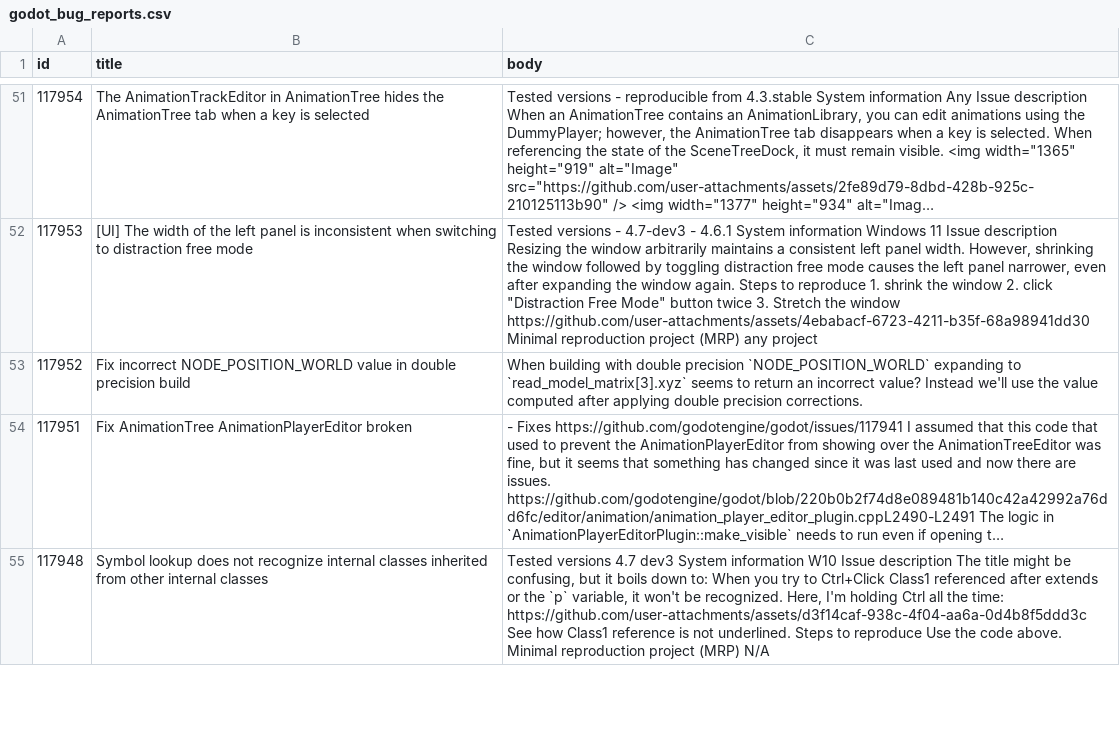
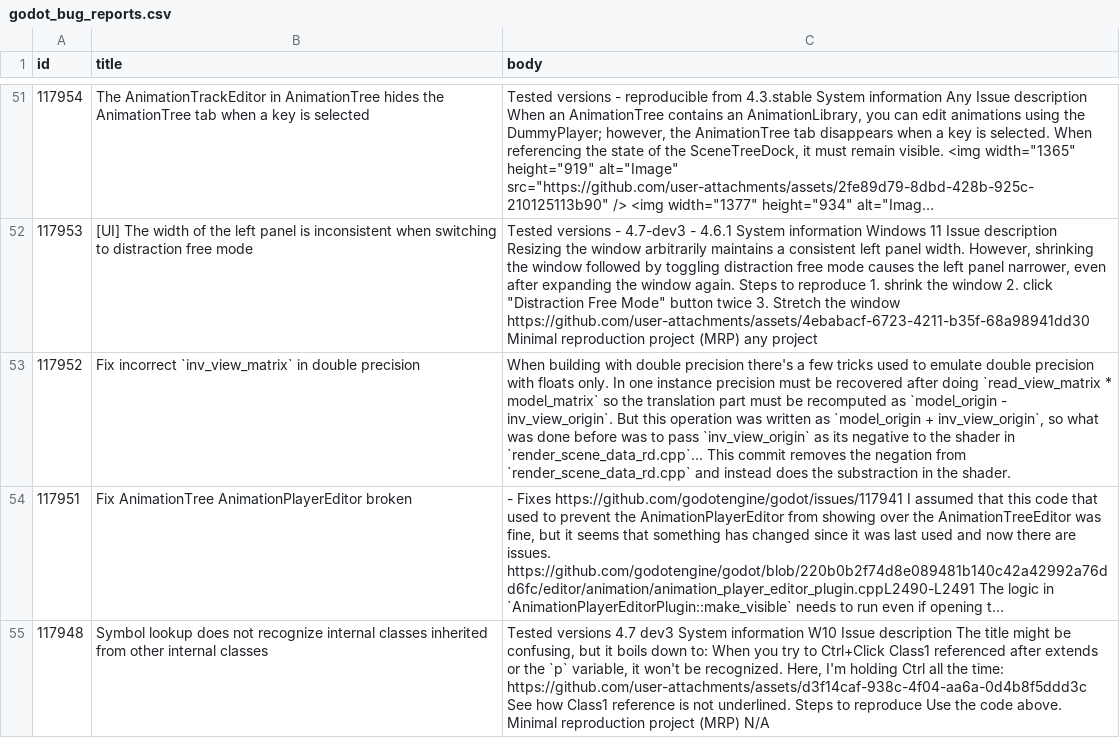
Before and after one commit to JohnUzoka/BugDuplicateRecomender, a CSV file: data/godot_bug_reports.csv, drawn as a sheet; only a part is shown, gaps mark what is left out; long unchanged cells end in …; the diff names each change by its address in the sheet, - before the commit and + after, or states it on an @@ line.

```diff
--- a/data/godot_bug_reports.csv
+++ b/data/godot_bug_reports.csv
-B53 (title): Fix incorrect NODE_POSITION_WORLD value in double precision build
+B53 (title): Fix incorrect `inv_view_matrix` in double precision
-C53 (body): …double precision `NODE_POSITION_WORLD` expanding to `read_model_matrix[3].xyz` seems to return an incorrect value? Instead we'll use the value computed after applying double precision corrections.
+C53 (body): …double precision there's a few tricks used to emulate double precision with floats only. In one instance precision must be recovered after doing `read_view_matrix * model_matrix` so the translation part must be recomputed as `model_origin - inv_view_origin`. But this operation was written as `model_origin + inv_view_origin`, so what was done before was to pass `inv_view_origin` as its negative to the shader in `render_scene_data_rd.cpp`... This commit removes the negation from `render_scene_data_rd.cpp` and instead does the substraction in the shader.
```
Also changed, not shown: 1 other file.
